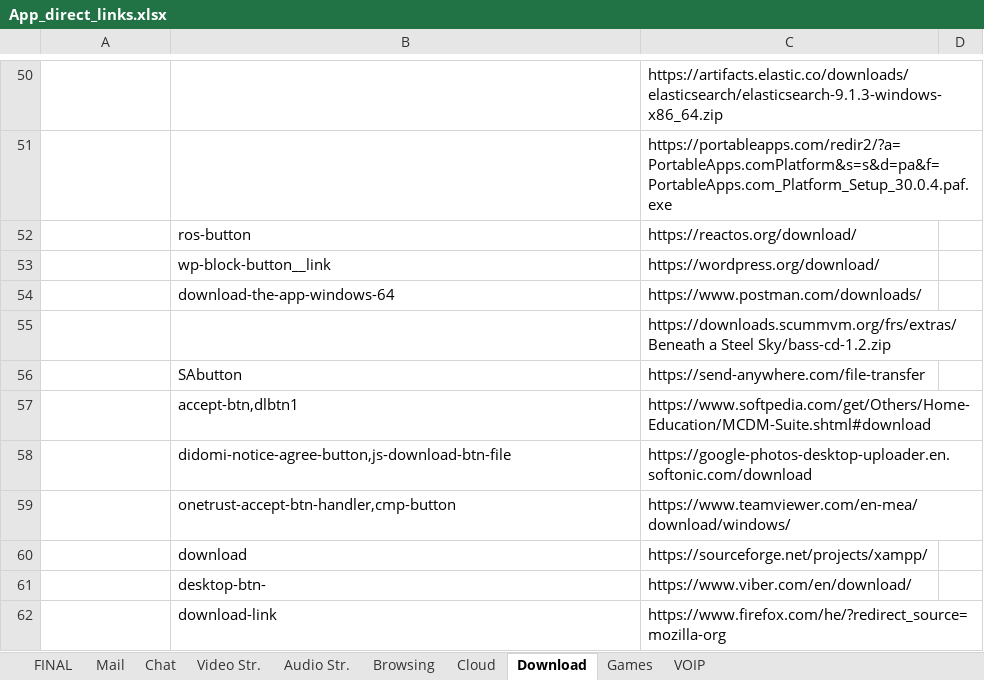
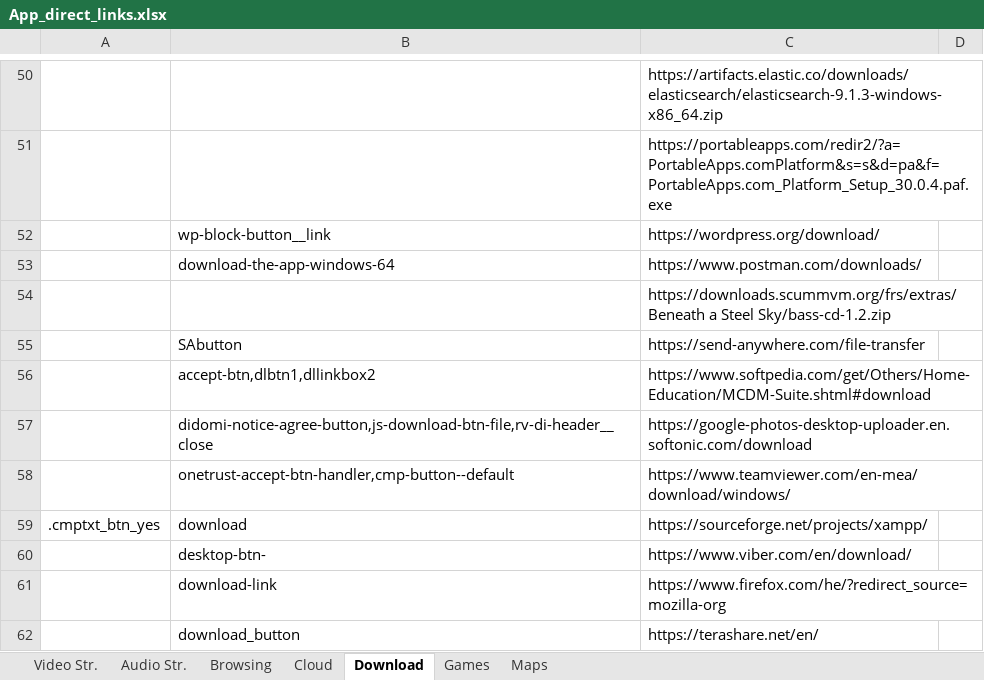
Before and after one commit to yaelrosen77/Final_Project, an Excel workbook: Crawler/App_direct_links.xlsx, sheet Download, drawn as a sheet; only a part is shown, gaps mark what is left out; the shorter side is filled out with more unchanged rows; values as stored, in another font and other column widths than the file's, no cell formats; removed rows and columns are numbered as before the commit, all else as after; the diff covers the shown part only; the diff names each change by its address in the sheet, - before the commit and + after, or states it on an @@ line.

```diff
--- a/Crawler/App_direct_links.xlsx (sheet Download)
+++ b/Crawler/App_direct_links.xlsx (sheet Download)
-sheet tab: VOIP
+sheet tab: Maps
-sheet tab: FINAL
-sheet tab: Mail
-sheet tab: Chat
-row 52:  | ros-button | https://reactos.org/download/
-B56: accept-btn,dlbtn1
+B56: accept-btn,dlbtn1,dllinkbox2
-B57: didomi-notice-agree-button,js-download-btn-file
+B57: didomi-notice-agree-button,js-download-btn-file,rv-di-header__close
-B58: onetrust-accept-btn-handler,cmp-button
+B58: onetrust-accept-btn-handler,cmp-button--default
-A59: (empty)
+A59: .cmptxt_btn_yes
```
Also changed, not shown: 22 removed rows and 21 edited cells elsewhere in this sheet, sheet Maps, sheet Video Str., cell formats, 4 other files.
